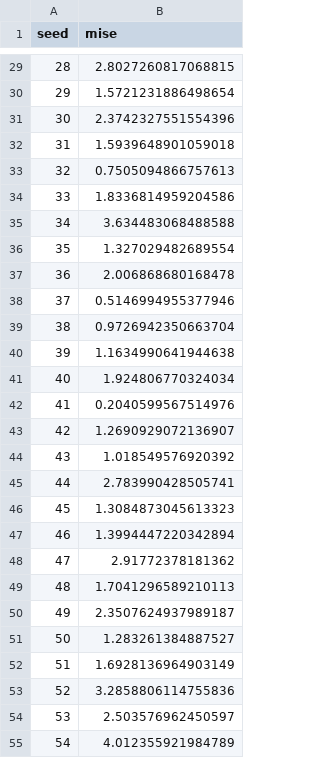
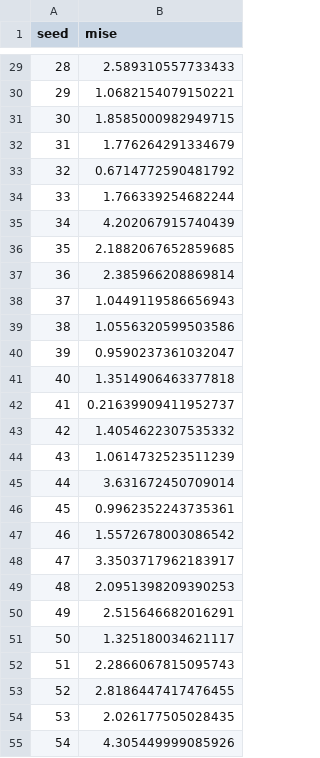
Before and after one commit to seokjinkim0428/CTE, a CSV file: DML_methods/Data_and_Results/Estimates/MISE_NN_seed1_to_seed100.csv, drawn as a sheet; only a part is shown, gaps mark what is left out; the diff covers the shown part only.

```diff
--- a/DML_methods/Data_and_Results/Estimates/MISE_NN_seed1_to_seed100.csv
+++ b/DML_methods/Data_and_Results/Estimates/MISE_NN_seed1_to_seed100.csv
@@ -29,27 +29,27 @@ seed,mise
-28,2.8027260817068815
-29,1.5721231886498654
-30,2.3742327551554396
-31,1.5939648901059018
-32,0.7505094866757613
-33,1.8336814959204586
-34,3.634483068488588
-35,1.327029482689554
-36,2.006868680168478
-37,0.5146994955377946
-38,0.9726942350663704
-39,1.1634990641944638
-40,1.924806770324034
-41,0.2040599567514976
-42,1.2690929072136907
-43,1.018549576920392
-44,2.783990428505741
-45,1.3084873045613323
-46,1.3994447220342894
-47,2.91772378181362
-48,1.7041296589210113
-49,2.3507624937989187
-50,1.283261384887527
-51,1.6928136964903149
-52,3.2858806114755836
-53,2.503576962450597
-54,4.012355921984789
+28,2.589310557733433
+29,1.0682154079150221
+30,1.8585000982949715
+31,1.776264291334679
+32,0.6714772590481792
+33,1.766339254682244
+34,4.202067915740439
+35,2.1882067652859685
+36,2.385966208869814
+37,1.0449119586656943
+38,1.0556320599503586
+39,0.9590237361032047
+40,1.3514906463377818
+41,0.21639909411952737
+42,1.4054622307535332
+43,1.0614732523511239
+44,3.631672450709014
+45,0.9962352243735361
+46,1.5572678003086542
+47,3.3503717962183917
+48,2.0951398209390253
+49,2.515646682016291
+50,1.325180034621117
+51,2.2866067815095743
+52,2.8186447417476455
+53,2.026177505028435
+54,4.305449999085926
```
Also changed, not shown: 75 edited cells elsewhere in this file, DML_methods/Data_and_Results/Estimates/estimates_NN_seed1_to_seed100.csv, 26 other files.
